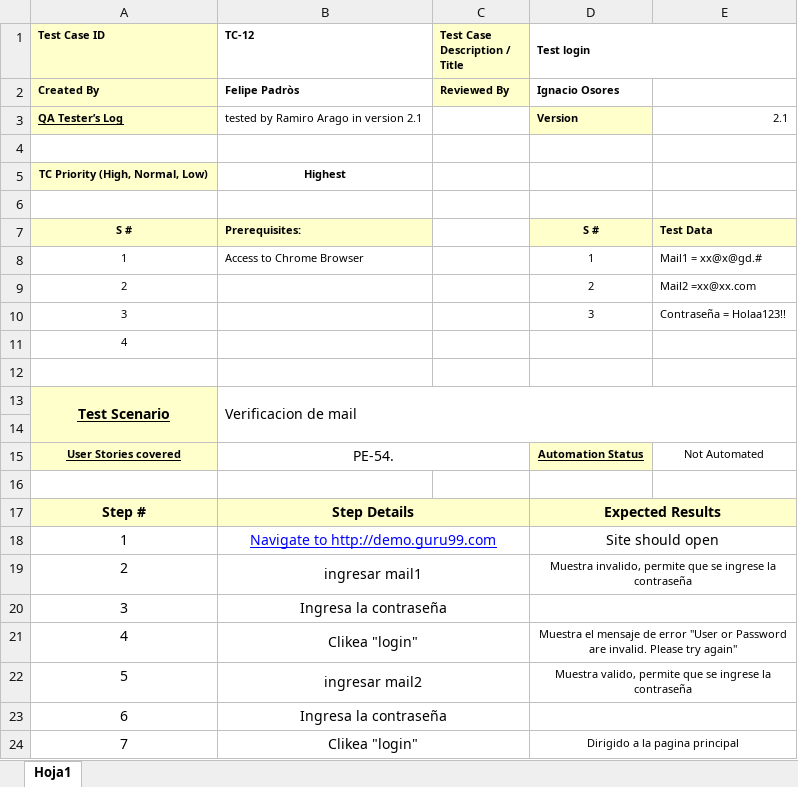
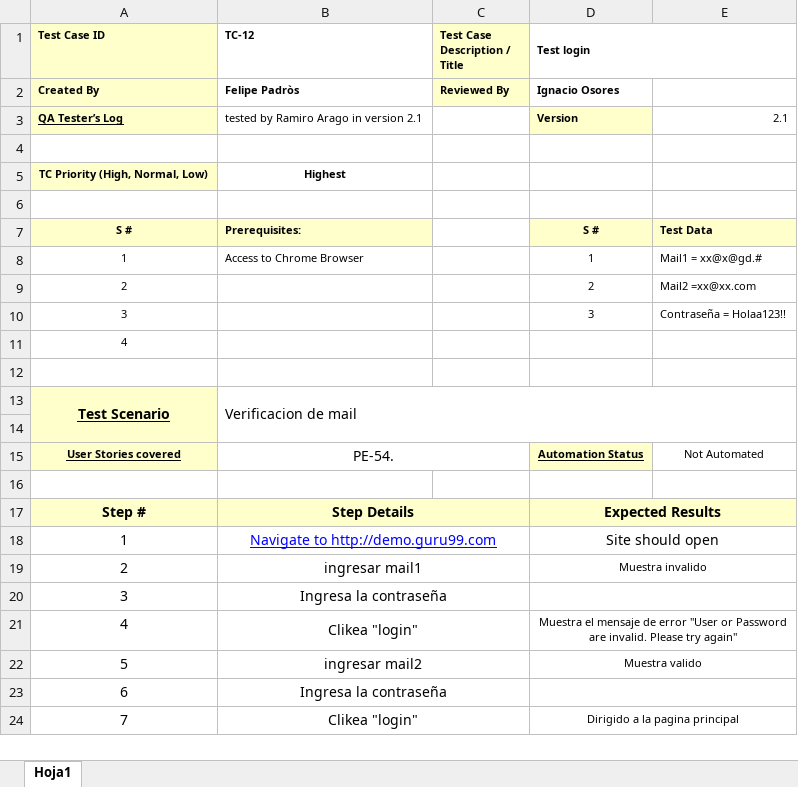
Before and after one commit to felipepadros/TestingAplicaciones-Alvinylasardillas-TPO, an Excel workbook: test_cases/PE-54/TC-12-Mail.xlsx, sheet Hoja1, drawn as a sheet; values as stored, in another font and other column widths than the file's, no borders; the diff names each change by its address in the sheet, - before the commit and + after, or states it on an @@ line.

```diff
--- a/test_cases/PE-54/TC-12-Mail.xlsx (sheet Hoja1)
+++ b/test_cases/PE-54/TC-12-Mail.xlsx (sheet Hoja1)
-D19 (Test login): Muestra invalido, permite que se ingrese la contraseña
+D19 (Test login): Muestra invalido
-D22 (Test login): Muestra valido, permite que se ingrese la contraseña
+D22 (Test login): Muestra valido
```
Also changed, not shown: test_cases/PE-54/TC-13-Contraseña.xlsx, test_cases/PE-54/TC-14-Bloqueo.xlsx, 1 other file.
